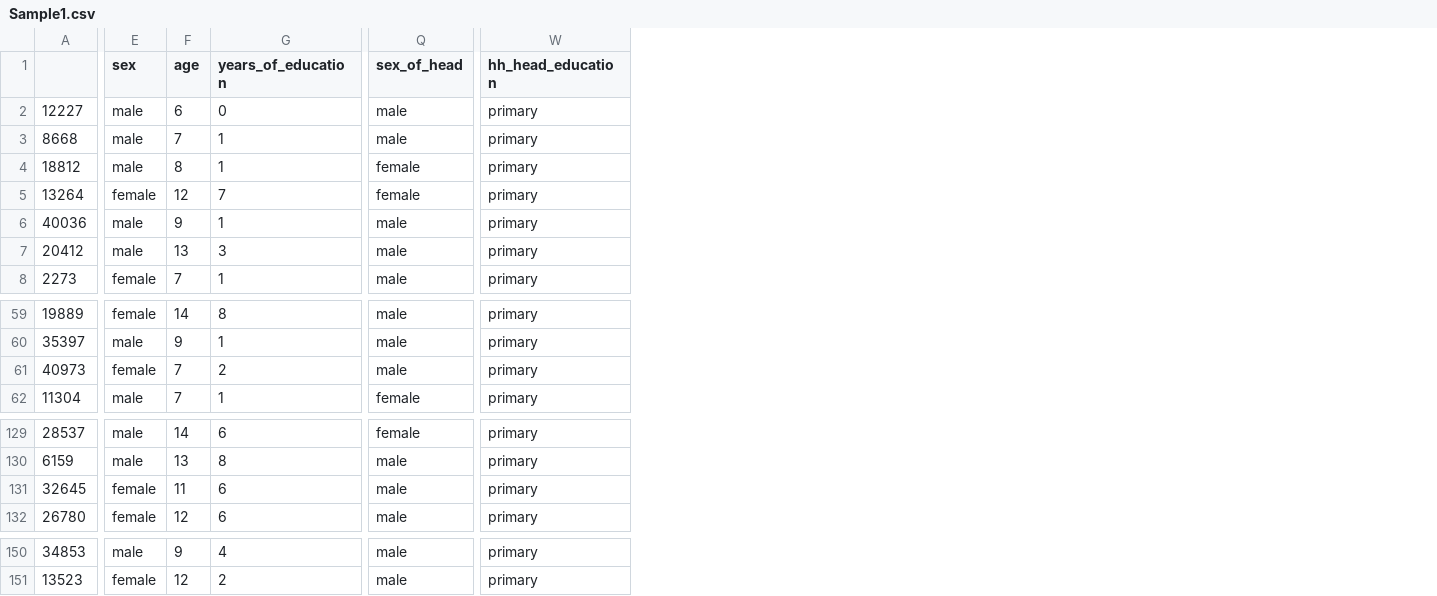
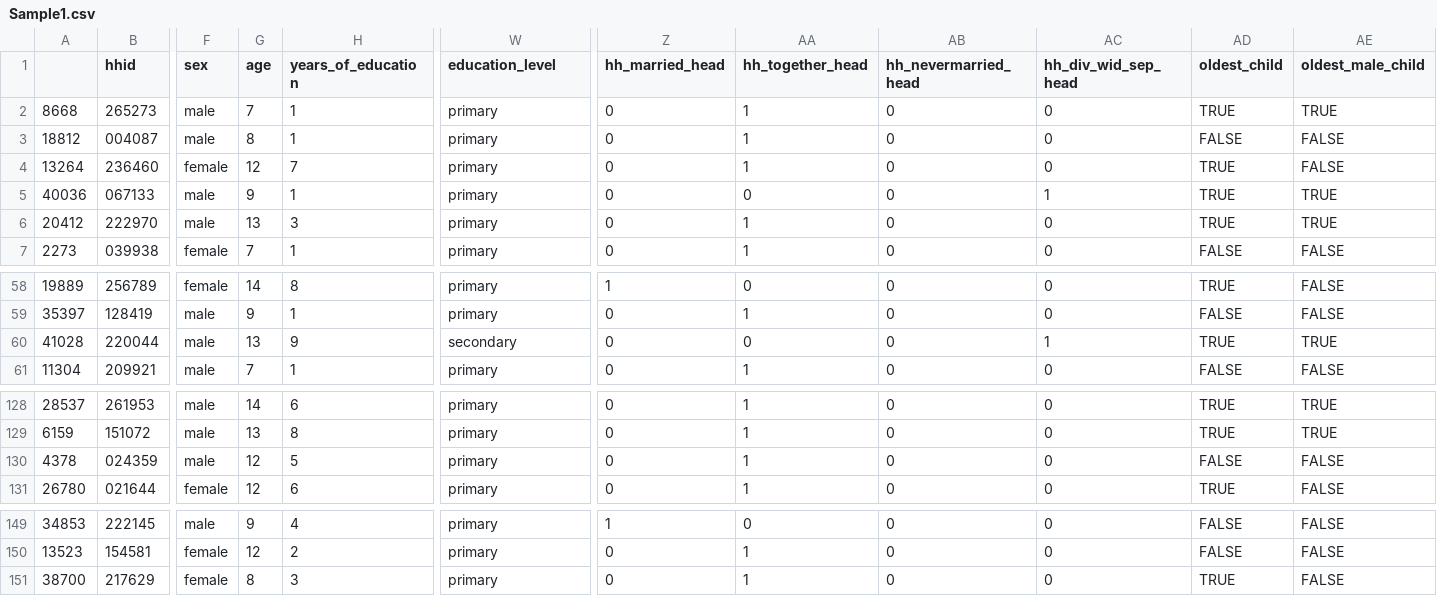
Before and after one commit to psimran-singh/DR_DHS_DataAnalysis, a CSV file: Sample1.csv, drawn as a sheet; only a part is shown, gaps mark what is left out; removed rows and columns are numbered as before the commit, all else as after; rows hold the shown columns only; the diff covers the shown part only; the diff names each change by its address in the sheet, - before the commit and + after, or states it on an @@ line.

Commit message:
Latest Sample .csv

```diff
--- a/Sample1.csv
+++ b/Sample1.csv
+column B (hhid), rows 2-7: 265273 | 004087 | 236460 | 067133 | 222970 | 039938; rows 58-61: 256789 | 128419 | 220044 | 209921; rows 128-131: 261953 | 151072 | 024359 | 021644; rows 149-150: 222145 | 154581
-column Q (sex_of_head), rows 3-8: male | female | female | male | male | male; rows 59-62: male | male | male | female; rows 129-132: female | male | male | male; rows 150-151: male | male
+column Z (hh_married_head), rows 2-7: all 0; rows 58-61: 1 | 0 | 0 | 0; rows 128-131: all 0; rows 149-150: 1 | 0
+column AA (hh_together_head), rows 2-7: 1 | 1 | 1 | 0 | 1 | 1; rows 58-61: 0 | 1 | 0 | 1; rows 128-131: all 1; rows 149-150: 0 | 1
+column AB (hh_nevermarried_head), rows 2-7: all 0; rows 58-61: all 0; rows 128-131: all 0; rows 149-150: 0 | 0
+column AC (hh_div_wid_sep_head), rows 2-7: 0 | 0 | 0 | 1 | 0 | 0; rows 58-61: 0 | 0 | 1 | 0; rows 128-131: all 0; rows 149-150: 0 | 0
+column AD (oldest_child), rows 2-7: TRUE | FALSE | TRUE | TRUE | TRUE | FALSE; rows 58-61: TRUE | FALSE | TRUE | FALSE; rows 128-131: TRUE | TRUE | FALSE | TRUE; rows 149-150: FALSE | FALSE
+column AE (oldest_male_child), rows 2-7: TRUE | FALSE | FALSE | TRUE | TRUE | FALSE; rows 58-61: FALSE | FALSE | TRUE | FALSE; rows 128-131: TRUE | TRUE | FALSE | FALSE; rows 149-150: FALSE | FALSE
-W1: hh_head_education
+W1: education_level
-row 2: 12227 | male | 6 | 0 | male | primary
-A60: 40973
+A60: 41028
-F60 (sex): female
+F60 (sex): male
-G60 (age): 7
+G60 (age): 13
-H60 (years_of_education): 2
+H60 (years_of_education): 9
-W60 (education_level): primary
+W60 (education_level): secondary
-A130: 32645
+A130: 4378
-F130 (sex): female
+F130 (sex): male
-G130 (age): 11
+G130 (age): 12
-H130 (years_of_education): 6
+H130 (years_of_education): 5
+row 151: 38700 | 217629 | female | 8 | 3 | primary | 0 | 1 | 0 | 0 | TRUE | FALSE
```
Also changed, not shown: 14 edited cells elsewhere in this file.
